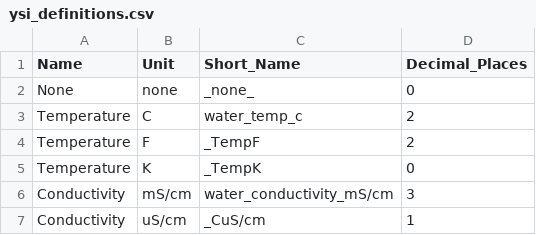
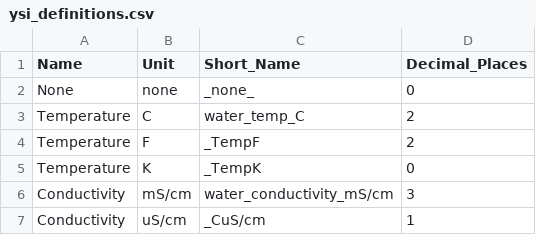
Before and after one commit to kimia-karimi/sonde3, a CSV file: sonde3/data/ysi_definitions.csv, drawn as a sheet; only a part is shown.

```diff
--- a/sonde3/data/ysi_definitions.csv
+++ b/sonde3/data/ysi_definitions.csv
@@ -2,3 +2,3 @@ Name,Unit,Short_Name,Decimal_Places
 None,none,_none_,0
-Temperature,C,water_temp_c,2
+Temperature,C,water_temp_C,2
 Temperature,F,_TempF,2
```
Also changed, not shown: sonde3/data/definitions.csv, 4 other files.
